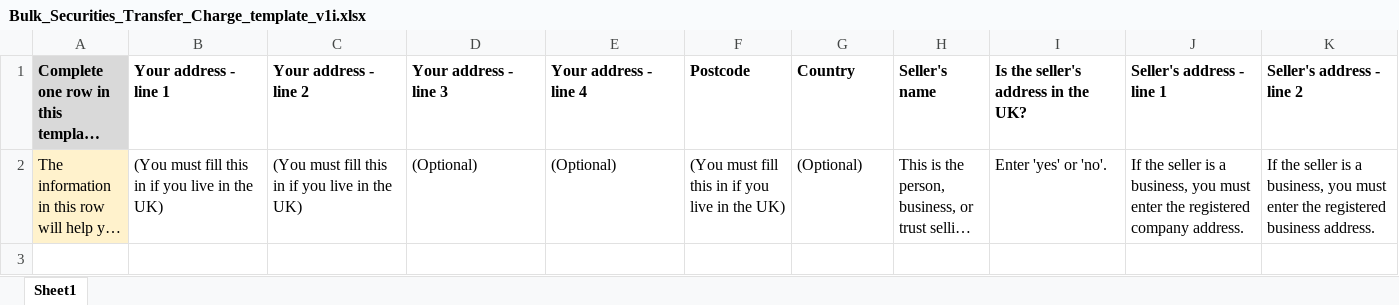
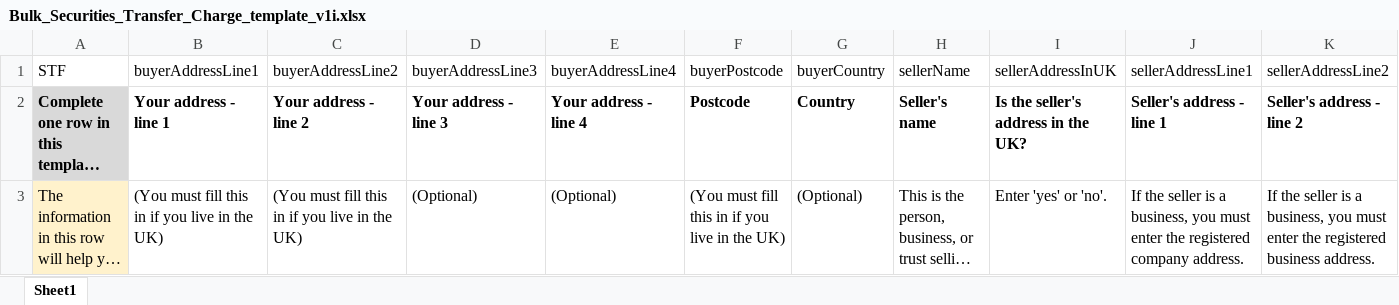
Before and after one commit to hmrc/securities-transfer-charge-frontend, an Excel workbook: public/Bulk_Securities_Transfer_Charge_template_v1i.xlsx, sheet Sheet1, drawn as a sheet; only a part is shown; long unchanged cells end in …; values as stored, in another font and other column widths than the file's, no borders; charts and pictures not drawn; rows hold the shown columns only; the diff names each change by its address in the sheet, - before the commit and + after, or states it on an @@ line.

```diff
--- a/public/Bulk_Securities_Transfer_Charge_template_v1i.xlsx (sheet Sheet1)
+++ b/public/Bulk_Securities_Transfer_Charge_template_v1i.xlsx (sheet Sheet1)
+row 1: STF | buyerAddressLine1 | buyerAddressLine2 | buyerAddressLine3 | buyerAddressLine4 | buyerPostcode | buyerCountry | sellerName | sellerAddressInUK | sellerAddressLine1 | sellerAddressLine2
```
Also changed, not shown: charts or pictures, public/Bulk_Securities_Transfer_Charge_template_v1a.xlsx, public/Bulk_Securities_Transfer_Charge_template_v1b.xlsx.
